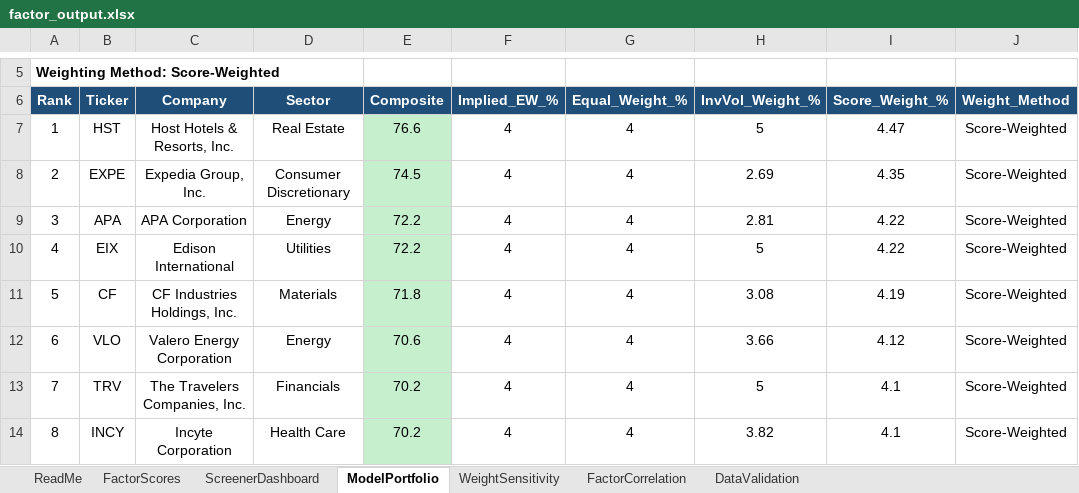
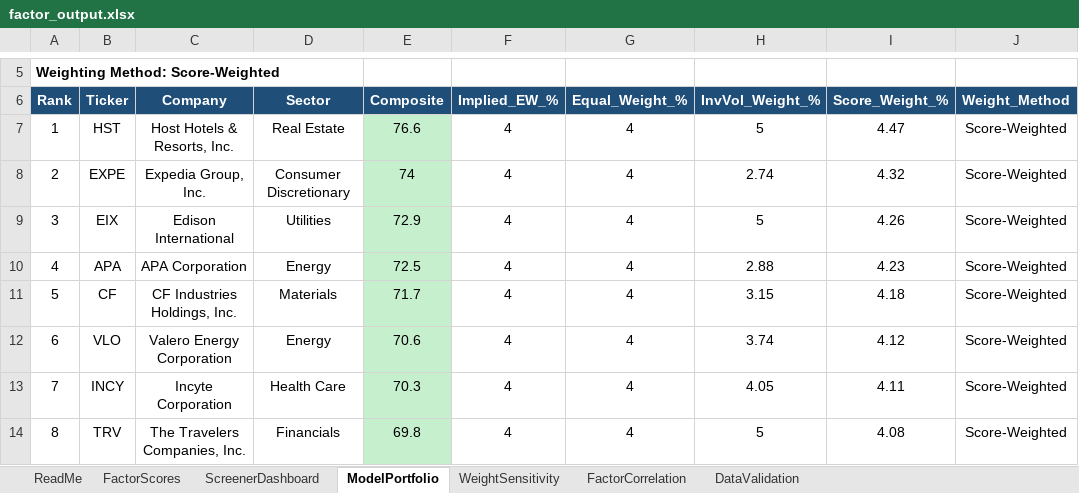
Before and after one commit to CalebSmit/screener-dashboard, an Excel workbook: factor_output.xlsx, sheet ModelPortfolio, drawn as a sheet; only a part is shown, gaps mark what is left out; values as stored, in another font and other column widths than the file's, no borders; the diff covers the shown part only; the diff names each change by its address in the sheet, - before the commit and + after, or states it on an @@ line.

Commit message:
data: screener run 2026-08-31 - 502 scored, top: HST EXPE EIX APA CF

```diff
--- a/factor_output.xlsx (sheet ModelPortfolio)
+++ b/factor_output.xlsx (sheet ModelPortfolio)
-E8 (Composite): 74.5
+E8 (Composite): 74
-H8 (InvVol_Weight_%): 2.69
+H8 (InvVol_Weight_%): 2.74
-I8 (Score_Weight_%): 4.35
+I8 (Score_Weight_%): 4.32
-B9 (Ticker): APA
+B9 (Ticker): EIX
-C9 (Company): APA Corporation
+C9 (Company): Edison International
-D9 (Sector): Energy
+D9 (Sector): Utilities
-E9 (Composite): 72.2
+E9 (Composite): 72.9
-H9 (InvVol_Weight_%): 2.81
+H9 (InvVol_Weight_%): 5
-I9 (Score_Weight_%): 4.22
+I9 (Score_Weight_%): 4.26
-B10 (Ticker): EIX
+B10 (Ticker): APA
-C10 (Company): Edison International
+C10 (Company): APA Corporation
-D10 (Sector): Utilities
+D10 (Sector): Energy
-E10 (Composite): 72.2
+E10 (Composite): 72.5
-H10 (InvVol_Weight_%): 5
+H10 (InvVol_Weight_%): 2.88
-I10 (Score_Weight_%): 4.22
+I10 (Score_Weight_%): 4.23
-E11 (Composite): 71.8
+E11 (Composite): 71.7
-H11 (InvVol_Weight_%): 3.08
+H11 (InvVol_Weight_%): 3.15
-I11 (Score_Weight_%): 4.19
+I11 (Score_Weight_%): 4.18
-H12 (InvVol_Weight_%): 3.66
+H12 (InvVol_Weight_%): 3.74
-B13 (Ticker): TRV
+B13 (Ticker): INCY
-C13 (Company): The Travelers Companies, Inc.
+C13 (Company): Incyte Corporation
-D13 (Sector): Financials
+D13 (Sector): Health Care
-E13 (Composite): 70.2
+E13 (Composite): 70.3
-H13 (InvVol_Weight_%): 5
+H13 (InvVol_Weight_%): 4.05
-I13 (Score_Weight_%): 4.1
+I13 (Score_Weight_%): 4.11
-B14 (Ticker): INCY
+B14 (Ticker): TRV
-C14 (Company): Incyte Corporation
+C14 (Company): The Travelers Companies, Inc.
-D14 (Sector): Health Care
+D14 (Sector): Financials
-E14 (Composite): 70.2
+E14 (Composite): 69.8
-H14 (InvVol_Weight_%): 3.82
+H14 (InvVol_Weight_%): 5
-I14 (Score_Weight_%): 4.1
+I14 (Score_Weight_%): 4.08
```
Also changed, not shown: 100 edited cells and cell formats elsewhere in this sheet, sheet FactorScores, sheet FactorCorrelation, sheet DataValidation, sheet ScreenerDashboard, sheet WeightSensitivity, 11 other files.
